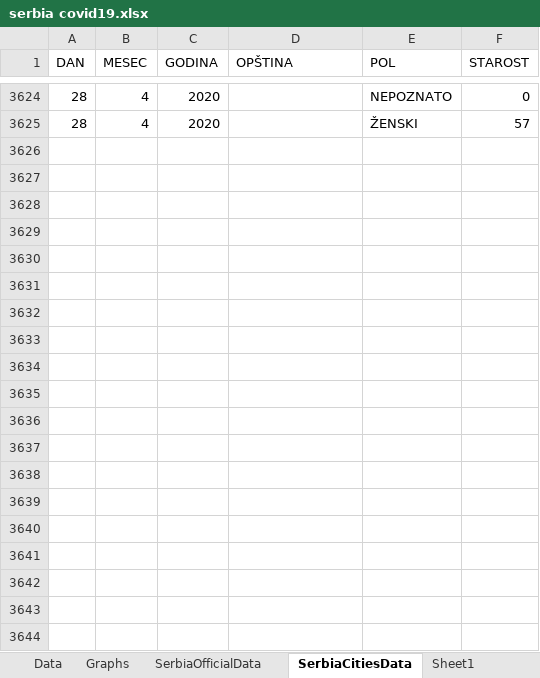
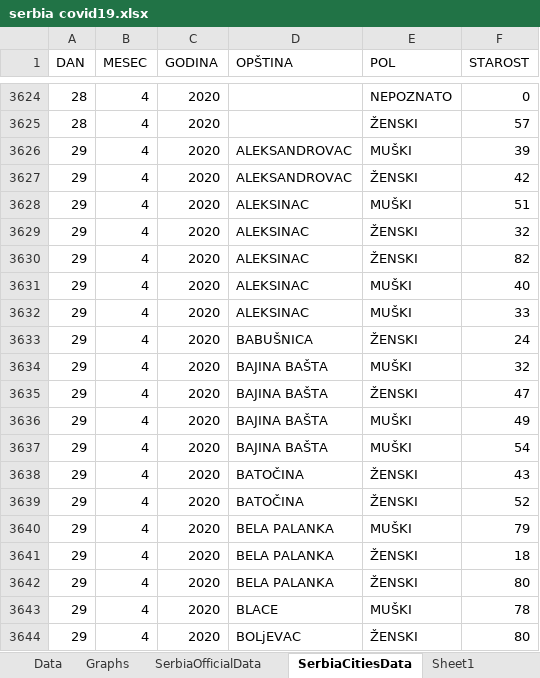
Before and after one commit to sasa-yovanovicc/covid-19, an Excel workbook: serbia covid19.xlsx, sheet SerbiaCitiesData, drawn as a sheet; only a part is shown, gaps mark what is left out; values as stored, in another font and other column widths than the file's, no borders; table styles not drawn; the diff covers the shown part only; the diff names each change by its address in the sheet, - before the commit and + after, or states it on an @@ line.

Commit message:
Update April 20 2020

```diff
--- a/serbia covid19.xlsx (sheet SerbiaCitiesData)
+++ b/serbia covid19.xlsx (sheet SerbiaCitiesData)
+row 3626: 29 | 4 | 2020 | ALEKSANDROVAC | MUŠKI | 39
+row 3627: 29 | 4 | 2020 | ALEKSANDROVAC | ŽENSKI | 42
+row 3628: 29 | 4 | 2020 | ALEKSINAC | MUŠKI | 51
+row 3629: 29 | 4 | 2020 | ALEKSINAC | ŽENSKI | 32
+row 3630: 29 | 4 | 2020 | ALEKSINAC | ŽENSKI | 82
+row 3631: 29 | 4 | 2020 | ALEKSINAC | MUŠKI | 40
+row 3632: 29 | 4 | 2020 | ALEKSINAC | MUŠKI | 33
+row 3633: 29 | 4 | 2020 | BABUŠNICA | ŽENSKI | 24
+row 3634: 29 | 4 | 2020 | BAJINA BAŠTA | MUŠKI | 32
+row 3635: 29 | 4 | 2020 | BAJINA BAŠTA | ŽENSKI | 47
+row 3636: 29 | 4 | 2020 | BAJINA BAŠTA | MUŠKI | 49
+row 3637: 29 | 4 | 2020 | BAJINA BAŠTA | MUŠKI | 54
+row 3638: 29 | 4 | 2020 | BATOČINA | ŽENSKI | 43
+row 3639: 29 | 4 | 2020 | BATOČINA | ŽENSKI | 52
+row 3640: 29 | 4 | 2020 | BELA PALANKA | MUŠKI | 79
+row 3641: 29 | 4 | 2020 | BELA PALANKA | ŽENSKI | 18
+row 3642: 29 | 4 | 2020 | BELA PALANKA | ŽENSKI | 80
+row 3643: 29 | 4 | 2020 | BLACE | MUŠKI | 78
+row 3644: 29 | 4 | 2020 | BOLjEVAC | ŽENSKI | 80
```
Also changed, not shown: 208 added rows elsewhere in this sheet, sheet Data, charts or pictures.
